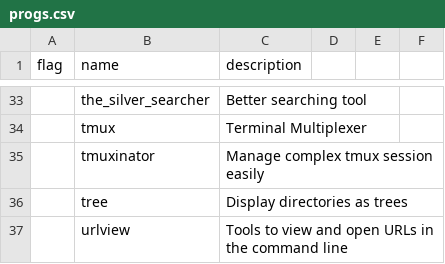
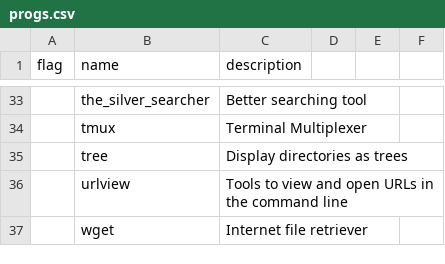
Before and after one commit to therod/dotfiles, a CSV file: progs.csv, drawn as a sheet; only a part is shown, gaps mark what is left out; the shorter side is filled out with more unchanged rows.

Commit message:
updates to tmuxinator

```diff
--- a/progs.csv
+++ b/progs.csv
@@ -34,3 +34,2 @@ flag,name,description
 ,tmux,Terminal Multiplexer
-,tmuxinator, Manage complex tmux session easily
 ,tree,Display directories as trees
```
Also changed, not shown: 1 other file.
